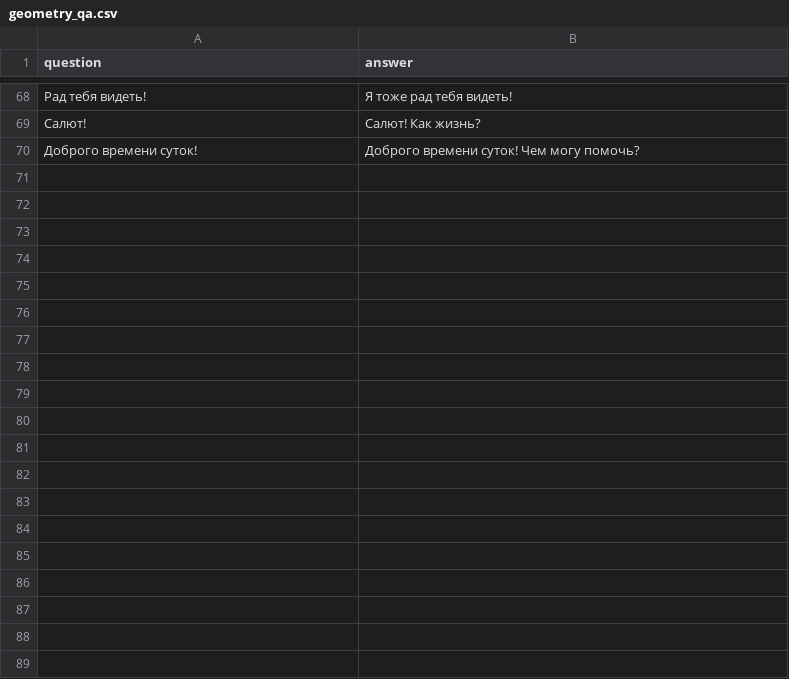
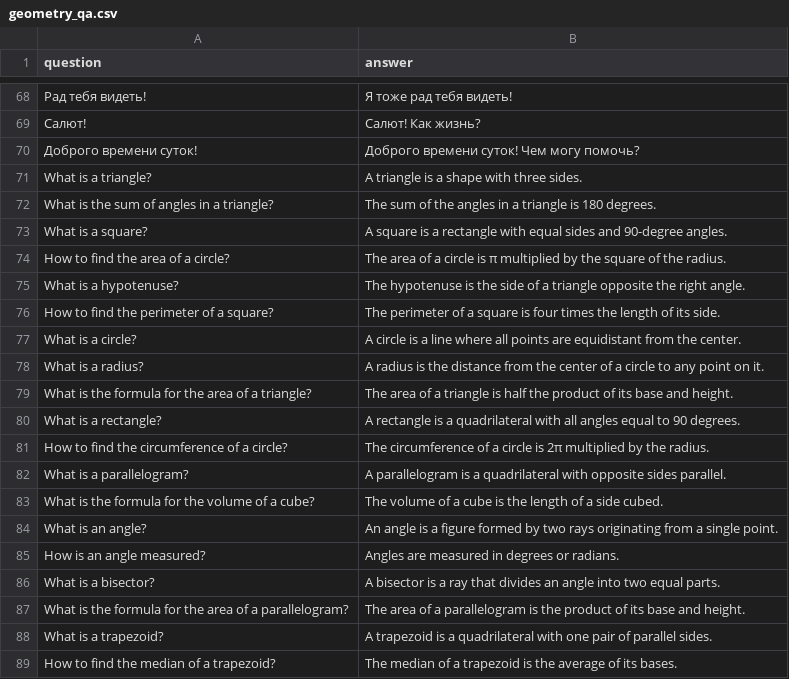
Before and after one commit to MakarenkoAI/geometry-app, a CSV file: language_model/data/geometry_qa.csv, drawn as a sheet; only a part is shown, gaps mark what is left out; the diff covers the shown part only; the diff names each change by its address in the sheet, - before the commit and + after, or states it on an @@ line.

```diff
--- a/language_model/data/geometry_qa.csv
+++ b/language_model/data/geometry_qa.csv
+row 71: What is a triangle? | A triangle is a shape with three sides.
+row 72: What is the sum of angles in a triangle? | The sum of the angles in a triangle is 180 degrees.
+row 73: What is a square? | A square is a rectangle with equal sides and 90-degree angles.
+row 74: How to find the area of a circle? | The area of a circle is π multiplied by the square of the radius.
+row 75: What is a hypotenuse? | The hypotenuse is the side of a triangle opposite the right angle.
+row 76: How to find the perimeter of a square? | The perimeter of a square is four times the length of its side.
+row 77: What is a circle? | A circle is a line where all points are equidistant from the center.
+row 78: What is a radius? | A radius is the distance from the center of a circle to any point on it.
+row 79: What is the formula for the area of a triangle? | The area of a triangle is half the product of its base and height.
+row 80: What is a rectangle? | A rectangle is a quadrilateral with all angles equal to 90 degrees.
+row 81: How to find the circumference of a circle? | The circumference of a circle is 2π multiplied by the radius.
+row 82: What is a parallelogram? | A parallelogram is a quadrilateral with opposite sides parallel.
+row 83: What is the formula for the volume of a cube? | The volume of a cube is the length of a side cubed.
+row 84: What is an angle? | An angle is a figure formed by two rays originating from a single point.
+row 85: How is an angle measured? | Angles are measured in degrees or radians.
+row 86: What is a bisector? | A bisector is a ray that divides an angle into two equal parts.
+row 87: What is the formula for the area of a parallelogram? | The area of a parallelogram is the product of its base and height.
+row 88: What is a trapezoid? | A trapezoid is a quadrilateral with one pair of parallel sides.
+row 89: How to find the median of a trapezoid? | The median of a trapezoid is the average of its bases.
```
Also changed, not shown: 50 added rows elsewhere in this file, 5 other files.
